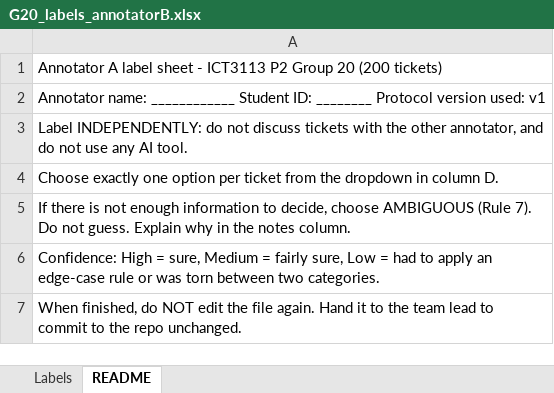
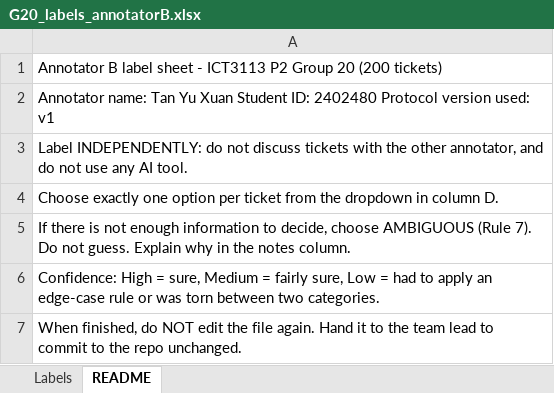
Before and after one commit to YiZhenCheng02/ICT3113-Assignment1-P2-Group20, an Excel workbook: golden_set/G20_labels_annotatorB.xlsx, sheet README, drawn as a sheet; values as stored, in another font and other column widths than the file's, no borders; the diff names each change by its address in the sheet, - before the commit and + after, or states it on an @@ line.

Commit message:
Add raw independent labels from annotators A and B and an agreement script

```diff
--- a/golden_set/G20_labels_annotatorB.xlsx (sheet README)
+++ b/golden_set/G20_labels_annotatorB.xlsx (sheet README)
-A1: Annotator A label sheet…
+A1: Annotator B label sheet…
-A2: Annotator name: ____________ Student ID: ________ Protocol version…
+A2: Annotator name: Tan Yu Xuan Student ID: 2402480 Protocol version…
```
Also changed, not shown: sheet Labels, golden_set/G20_labels_annotatorA.xlsx, 1 other file.
